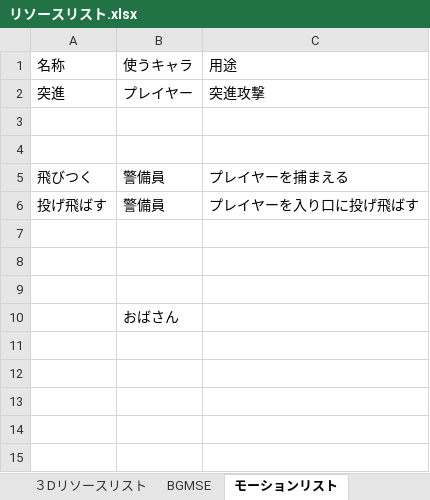
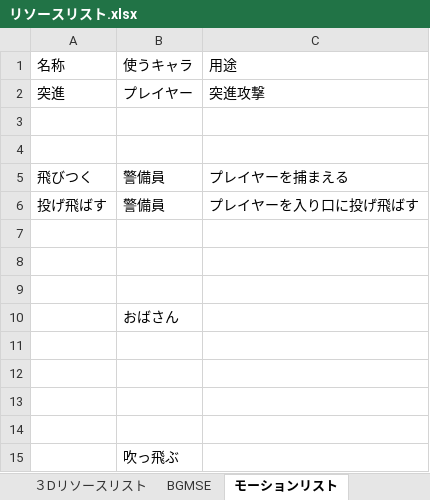
Before and after one commit to H29LatterPeriodTeam07/team07, an Excel workbook: 仕様書/リソースリスト.xlsx, sheet モーションリスト, drawn as a sheet; values as stored, in another font and other column widths than the file's, no borders; the diff names each change by its address in the sheet, - before the commit and + after, or states it on an @@ line.

```diff
--- a/仕様書/リソースリスト.xlsx (sheet モーションリスト)
+++ b/仕様書/リソースリスト.xlsx (sheet モーションリスト)
+row 11: (empty)
+row 12: (empty)
+row 13: (empty)
+row 14: (empty)
+row 15:  | 吹っ飛ぶ
```
Also changed, not shown: 仕様書/エネミーNPC.xlsx.
